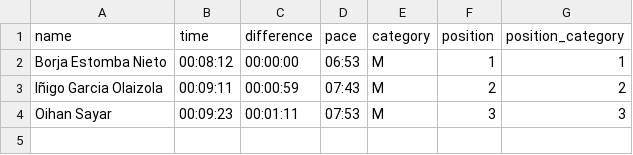
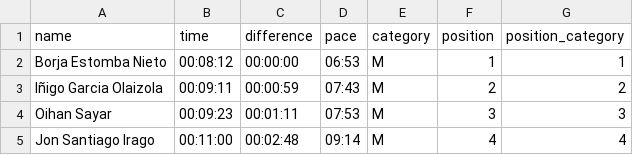
Before and after one commit to aldapan/data, a CSV file: v1/results/2020-san-marcial.csv, drawn as a sheet; the diff names each change by its address in the sheet, - before the commit and + after, or states it on an @@ line.

Commit message:
update v1/results/2020-san-marcial.csv

```diff
--- a/v1/results/2020-san-marcial.csv
+++ b/v1/results/2020-san-marcial.csv
+row 5: Jon Santiago Irago | 00:11:00 | 00:02:48 | 09:14 | M | 4 | 4
```
